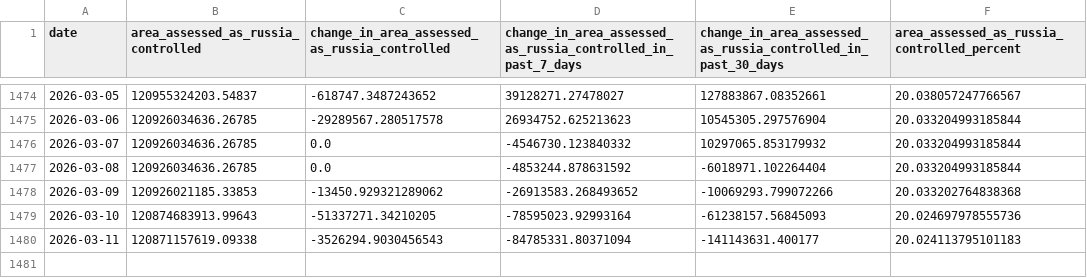
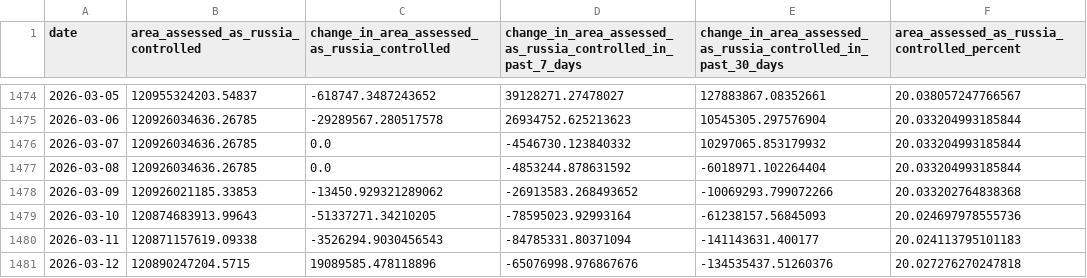
Before and after one commit to TheEconomist/the-economist-ukraine-war-dead-and-wounded-estimates, a CSV file: source-data/deaths-and-casualties-data/area_assessed_as_controlled_by_russia.csv, drawn as a sheet; only a part is shown, gaps mark what is left out; the diff names each change by its address in the sheet, - before the commit and + after, or states it on an @@ line.

Commit message:
Update deaths-and-casualties data & run meta-estimate.R

```diff
--- a/source-data/deaths-and-casualties-data/area_assessed_as_controlled_by_russia.csv
+++ b/source-data/deaths-and-casualties-data/area_assessed_as_controlled_by_russia.csv
+row 1481: 2026-03-12 | 120890247204.5715 | 19089585.478118896 | -65076998.976867676 | -134535437.51260376 | 20.027276270247818
```
Also changed, not shown: output-data/tracker/meta-estimate-casualties.csv, output-data/tracker/meta-estimate-deaths.csv, 1 other file.
